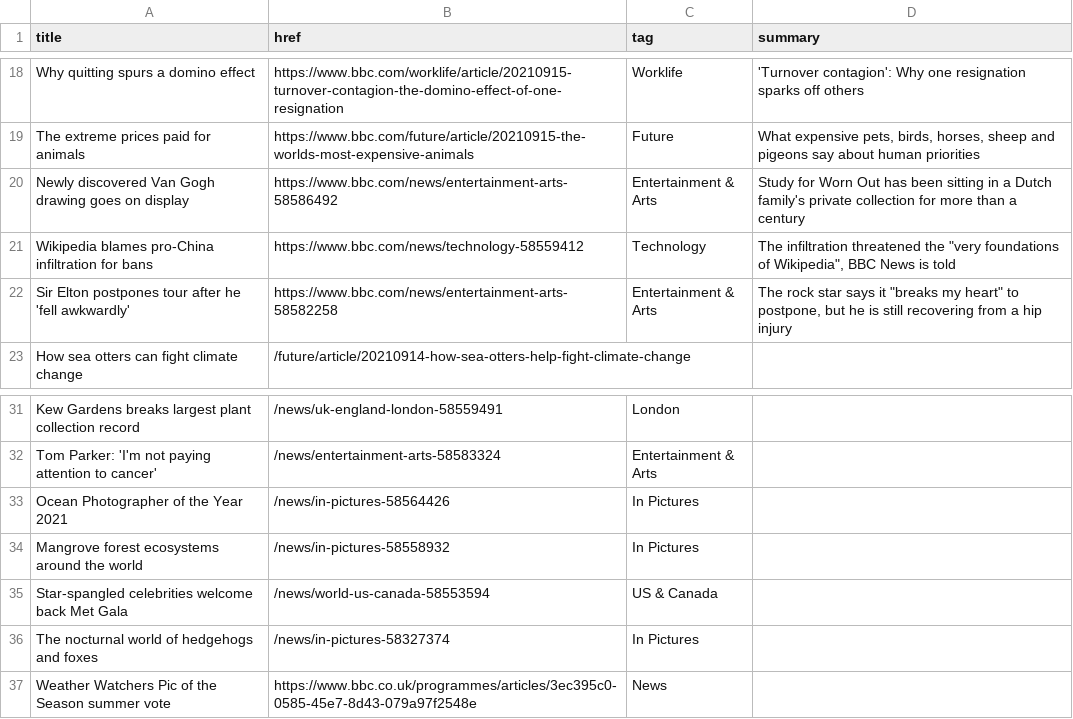
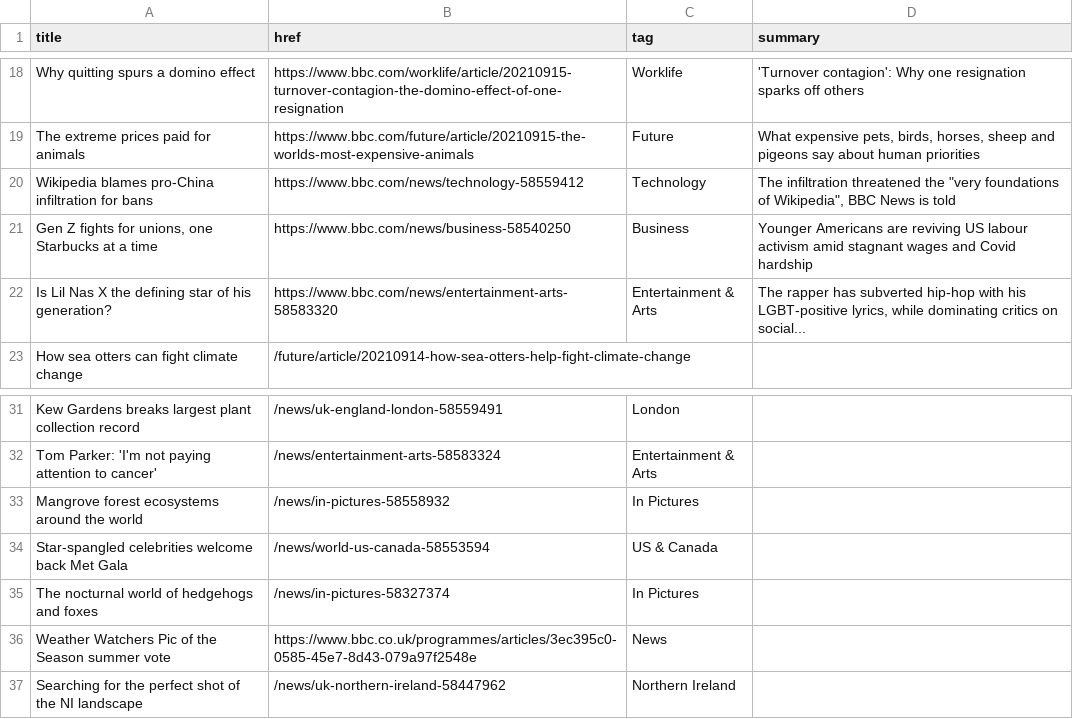
Before and after one commit to jsoma/autoscraper-history, a CSV file: bbc-headlines.csv, drawn as a sheet; only a part is shown, gaps mark what is left out.

```diff
--- a/bbc-headlines.csv
+++ b/bbc-headlines.csv
@@ -19,5 +19,5 @@ Why quitting spurs a domino effect,https://www.bbc.com/worklife/article/20210915
 The extreme prices paid for animals,https://www.bbc.com/future/article/20210915-the-worlds-most-expensive-animals,Future,"What expensive pets, birds, horses, sheep and pigeons say about human priorities"
-Newly discovered Van Gogh drawing goes on display,https://www.bbc.com/news/entertainment-arts-58586492,Entertainment & Arts,Study for Worn Out has been sitting in a Dutch family's private collection for more than a century
 Wikipedia blames pro-China infiltration for bans,https://www.bbc.com/news/technology-58559412,Technology,"The infiltration threatened the ""very foundations of Wikipedia"", BBC News is told"
-Sir Elton postpones tour after he 'fell awkwardly',https://www.bbc.com/news/entertainment-arts-58582258,Entertainment & Arts,"The rock star says it ""breaks my heart"" to postpone, but he is still recovering from a hip injury"
+"Gen Z fights for unions, one Starbucks at a time",https://www.bbc.com/news/business-58540250,Business,Younger Americans are reviving US labour activism amid stagnant wages and Covid hardship
+Is Lil Nas X the defining star of his generation?,https://www.bbc.com/news/entertainment-arts-58583320,Entertainment & Arts,"The rapper has subverted hip-hop with his LGBT-positive lyrics, while dominating critics on social..."
 How sea otters can fight climate change,/future/article/20210914-how-sea-otters-help-fight-climate-change,,
@@ -32,3 +32,2 @@ Kew Gardens breaks largest plant collection record,/news/uk-england-london-58559
 Tom Parker: 'I'm not paying attention to cancer',/news/entertainment-arts-58583324,Entertainment & Arts,
-Ocean Photographer of the Year 2021,/news/in-pictures-58564426,In Pictures,
 Mangrove forest ecosystems around the world,/news/in-pictures-58558932,In Pictures,
@@ -37 +36,2 @@ The nocturnal world of hedgehogs and foxes,/news/in-pictures-58327374,In Picture
 Weather Watchers Pic of the Season summer vote,https://www.bbc.co.uk/programmes/articles/3ec395c0-0585-45e7-8d43-079a97f2548e,News,
+Searching for the perfect shot of the NI landscape,/news/uk-northern-ireland-58447962,Northern Ireland,
```
